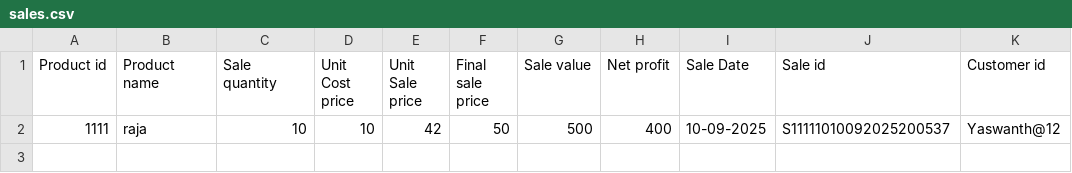
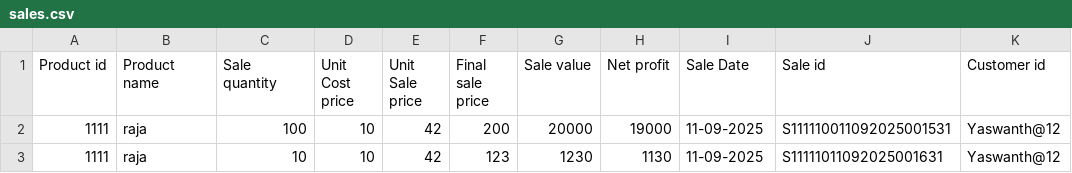
Before and after one commit to iamyaswantheswar/pyt-WMS, a CSV file: data/database/sales.csv, drawn as a sheet.

```diff
--- a/data/database/sales.csv
+++ b/data/database/sales.csv
@@ -1,2 +1,3 @@
 Product id,Product name,Sale quantity,Unit Cost price,Unit Sale price,Final sale price,Sale value,Net profit,Sale Date,Sale id,Customer id
-1111,raja,10,10,42,50,500,400,10-09-2025,S11111010092025200537,Yaswanth@12
+1111,raja,100,10,42,200,20000,19000,11-09-2025,S111110011092025001531,Yaswanth@12
+1111,raja,10,10,42,123,1230,1130,11-09-2025,S11111011092025001631,Yaswanth@12
```
Also changed, not shown: data/database/customer.csv, data/database/inventory.csv, 7 other files.
